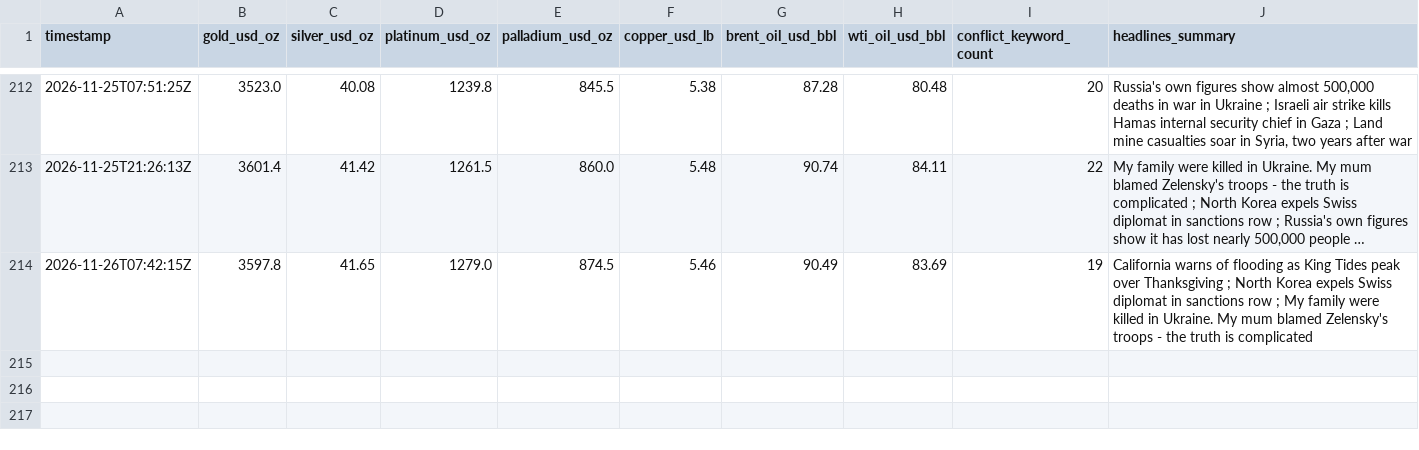
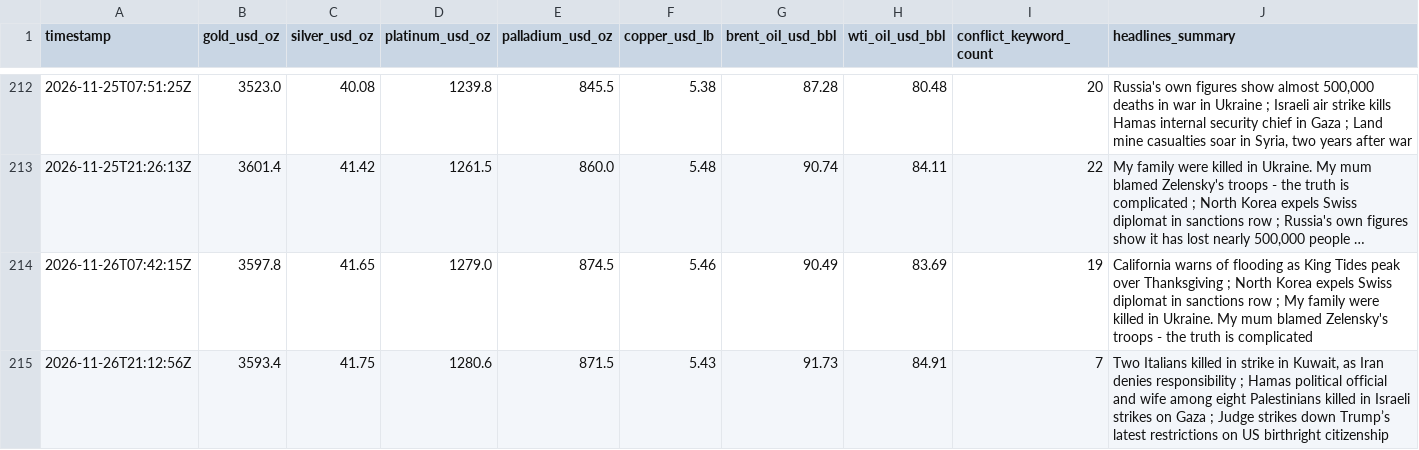
Before and after one commit to vulevu228/MacroConflictTracker, a CSV file: commodity_prices.csv, drawn as a sheet; only a part is shown, gaps mark what is left out; long unchanged cells end in ….

```diff
--- a/commodity_prices.csv
+++ b/commodity_prices.csv
@@ -214 +214,2 @@ timestamp,gold_usd_oz,silver_usd_oz,platinum_usd_oz,palladium_usd_oz,copper_usd_
 2026-11-26T07:42:15Z,3597.8,41.65,1279.0,874.5,5.46,90.49,83.69,19,California warns of flooding as King Tides peak over Thanksgiving ; North Korea expels Swiss diplomat in sanctions row ; My family were killed in Ukraine. My mum blamed Zelensky's troops - the truth is complicated
+2026-11-26T21:12:56Z,3593.4,41.75,1280.6,871.5,5.43,91.73,84.91,7,"Two Italians killed in strike in Kuwait, as Iran denies responsibility ; Hamas political official and wife among eight Palestinians killed in Israeli strikes on Gaza ; Judge strikes down Trump’s latest restrictions on US birthright citizenship"
```
